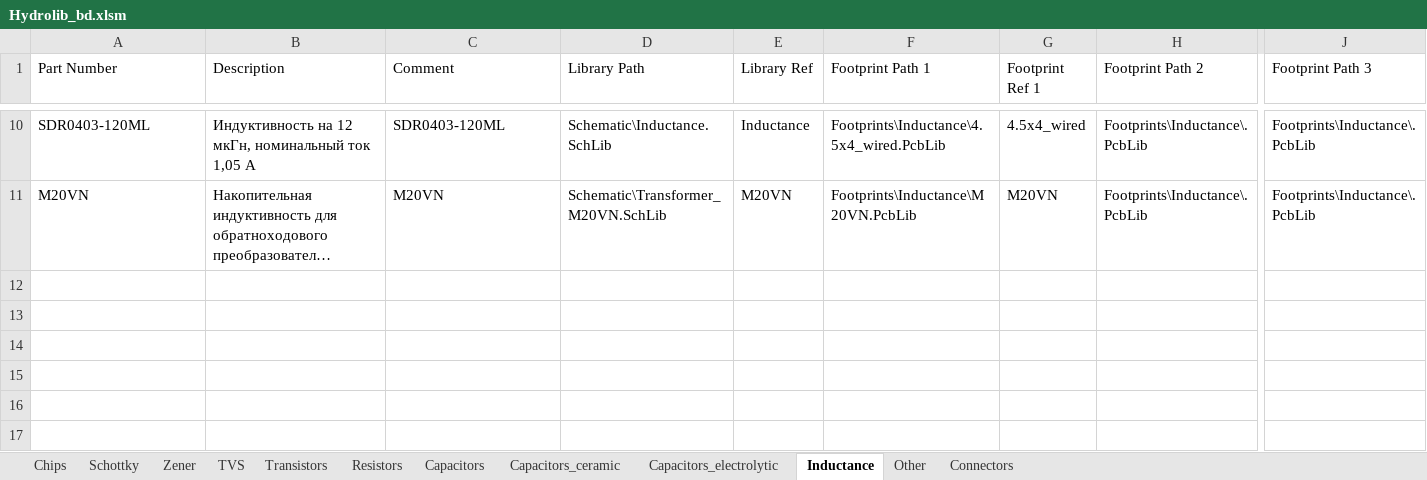
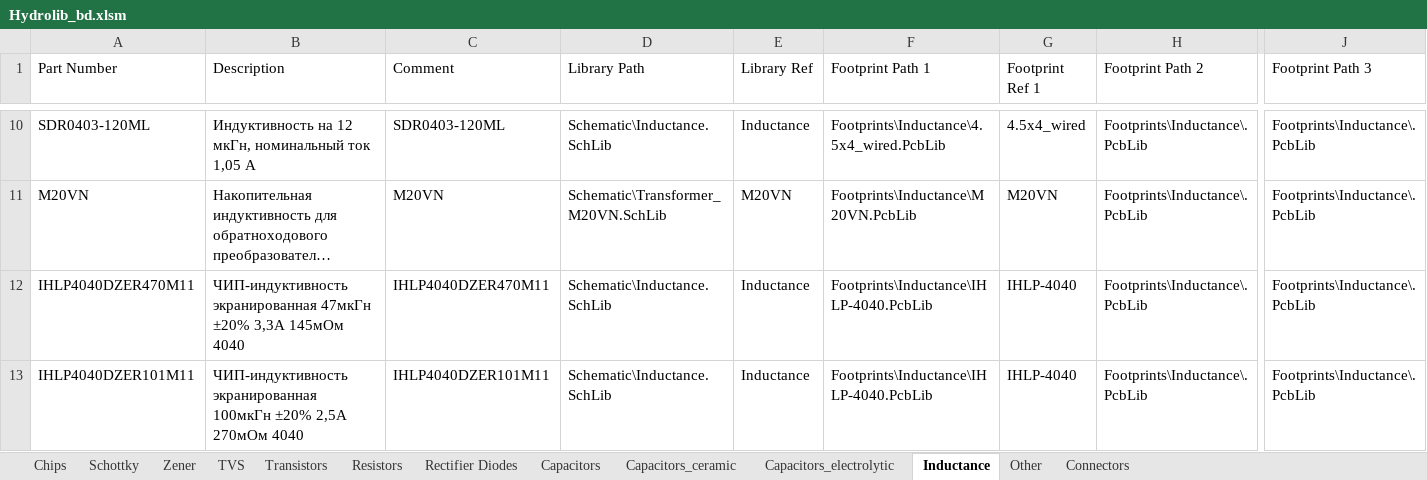
Before and after one commit to hydronautics-team/Hydrolib, an Excel workbook: Database/Hydrolib_bd.xlsm, sheet Inductance, drawn as a sheet; only a part is shown, gaps mark what is left out; long unchanged cells end in …; values as stored, in another font and other column widths than the file's, no borders; table styles not drawn; rows hold the shown columns only; the diff names each change by its address in the sheet, - before the commit and + after, or states it on an @@ line.

```diff
--- a/Database/Hydrolib_bd.xlsm (sheet Inductance)
+++ b/Database/Hydrolib_bd.xlsm (sheet Inductance)
+sheet tab: Rectifier Diodes
+row 12: IHLP4040DZER470M11 | ЧИП-индуктивность экранированная 47мкГн ±20% 3,3A 145мОм 4040 | IHLP4040DZER470M11 | Schematic\Inductance.SchLib | Inductance | Footprints\Inductance\IHLP-4040.PcbLib | IHLP-4040 | Footprints\Inductance\.PcbLib | Footprints\Inductance\.PcbLib
+row 13: IHLP4040DZER101M11 | ЧИП-индуктивность экранированная 100мкГн ±20% 2,5A 270мОм 4040 | IHLP4040DZER101M11 | Schematic\Inductance.SchLib | Inductance | Footprints\Inductance\IHLP-4040.PcbLib | IHLP-4040 | Footprints\Inductance\.PcbLib | Footprints\Inductance\.PcbLib
```
Also changed, not shown: sheet Capacitors_electrolytic, sheet TVS, sheet Resistors, 13 other files.
